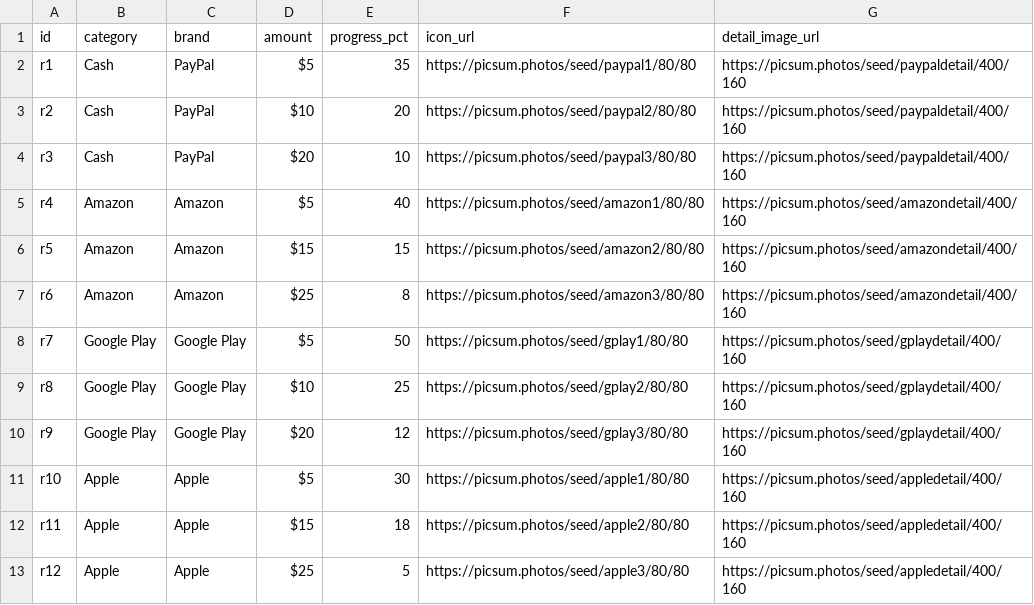
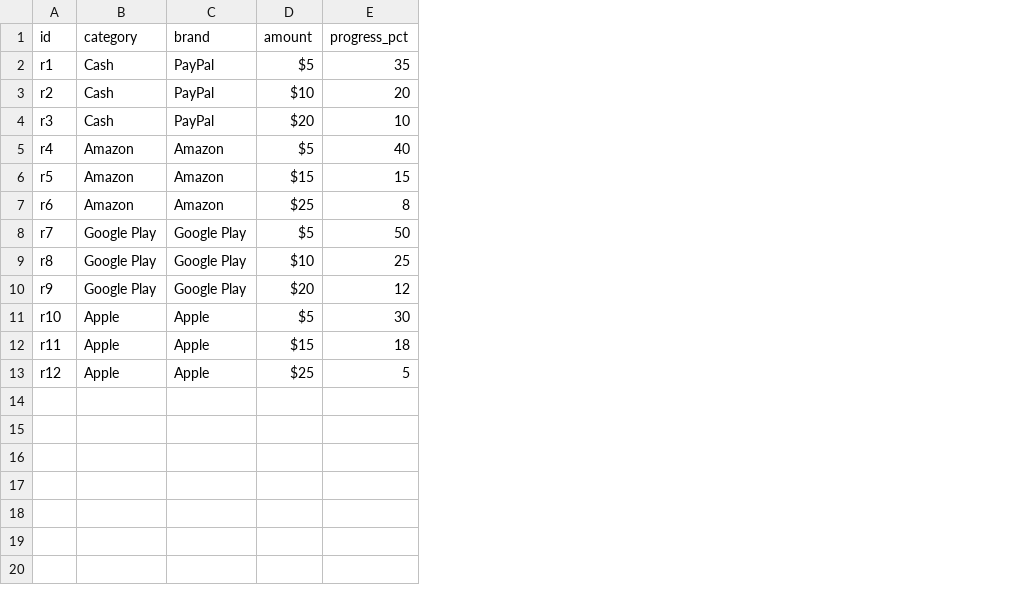
Before and after one commit to tanvir-azad-de/pz, a TSV file: seed/rewards.tsv, drawn as a sheet; the diff names each change by its address in the sheet, - before the commit and + after, or states it on an @@ line.

Commit message:
Fix tab/badge icon rendering, restyle game cards, wire Get Bonus nav
- Fix mask-icon 404: resolve assets/icons/*.svg via document.baseURI
  instead of a bare relative url() inside --icon-src (was resolving
  against the stylesheet, not the document). Fixes all 4 tab bar icons
  and the Get Bonus/How-it-works arrow icon.
- Fix badge square background: separate .icon-img class for <img>
  badges so they stop inheriting the mask-only .icon background-color.
- Game card: remove description line, move cashback/limited-bonus
  badges to top-left, add dedicated .btn-play (36x90) distinct from
  shared .btn-small, style the $ sign in --color-primary, add a
  bottom-to-top gradient overlay on the card art.
- Invite/bonus illustration card: ExtraBold 14px title, remove
  .btn-pill-outline's border and extra padding, left-align its icon+label.
- Wire Get Bonus (Discover + Profile invite bonus) to navigate to
  #/invite, keyed by bonus.slot rather than array index.
- Back arrow now uses history.back() when real in-app history exists
  (tracked via a bootHistoryLength baseline), falling back to
  #/discover only on a cold load. Fixes Profile/Wallet back navigation.
- My Games tab is now intentionally empty (header + empty-state message)
  per product decision; remove dead .my-games__grid CSS.
- Drop rewards.icon_url/detail_image_url (unused — brand logos are
  resolved locally via Render.brandLogo/brandLogoWide) from the sheets
  schema, fallback.json, seed TSV, and docs.

```diff
--- a/seed/rewards.tsv
+++ b/seed/rewards.tsv
-column F (icon_url), rows 2-13: https://picsum.photos/seed/paypal1/80/80 | https://picsum.photos/seed/paypal2/80/80 | https://picsum.photos/seed/paypal3/80/80 | https://picsum.photos/seed/amazon1/80/80 | https://picsum.photos/seed/amazon2/80/80 | https://picsum.photos/seed/amazon3/80/80 | https://picsum.photos/seed/gplay1/80/80 | https://picsum.photos/seed/gplay2/80/80 | https://picsum.photos/seed/gplay3/80/80 | https://picsum.photos/seed/apple1/80/80 | https://picsum.photos/seed/apple2/80/80 | https://picsum.photos/seed/apple3/80/80
-column G (detail_image_url), rows 2-13: https://picsum.photos/seed/paypaldetail/400/160 | https://picsum.photos/seed/paypaldetail/400/160 | https://picsum.photos/seed/paypaldetail/400/160 | https://picsum.photos/seed/amazondetail/400/160 | https://picsum.photos/seed/amazondetail/400/160 | https://picsum.photos/seed/amazondetail/400/160 | https://picsum.photos/seed/gplaydetail/400/160 | https://picsum.photos/seed/gplaydetail/400/160 | https://picsum.photos/seed/gplaydetail/400/160 | https://picsum.photos/seed/appledetail/400/160 | https://picsum.photos/seed/appledetail/400/160 | https://picsum.photos/seed/appledetail/400/160
```
Also changed, not shown: 14 other files.
